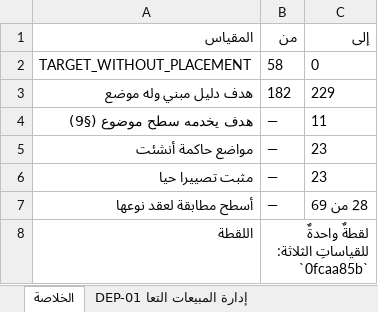
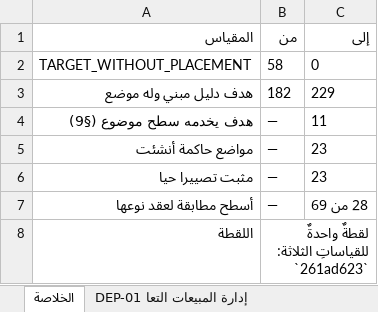
Before and after one commit to mohamed-sd/ems, an Excel workbook: docs/REPAIR01_20260823/navarch/SILENT_DROP_FIX_REPORT.xlsx, sheet الخلاصة, drawn as a sheet; values as stored, in another font and other column widths than the file's, no borders; the diff names each change by its address in the sheet, - before the commit and + after, or states it on an @@ line.

```diff
--- a/docs/REPAIR01_20260823/navarch/SILENT_DROP_FIX_REPORT.xlsx (sheet الخلاصة)
+++ b/docs/REPAIR01_20260823/navarch/SILENT_DROP_FIX_REPORT.xlsx (sheet الخلاصة)
-B8 (من): لقطةٌ واحدةٌ للقياساتِ الثلاثة: `0fcaa85b`
+B8 (من): لقطةٌ واحدةٌ للقياساتِ الثلاثة: `261ad623`
```
Also changed, not shown: 5 other files.
